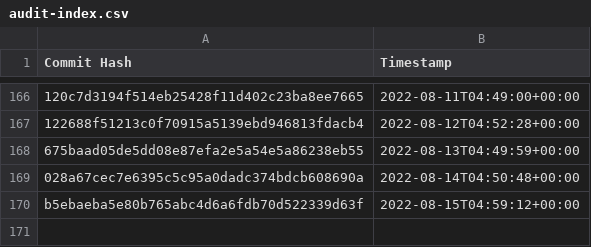
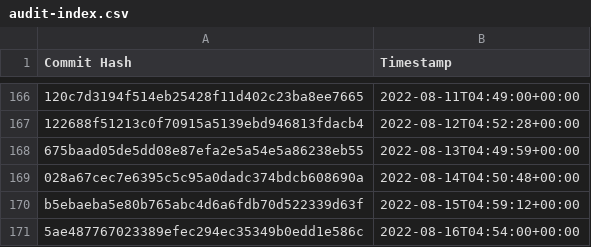
Before and after one commit to the-commons-project/vci-directory, a CSV file: logs/audit-index.csv, drawn as a sheet; only a part is shown, gaps mark what is left out; the diff names each change by its address in the sheet, - before the commit and + after, or states it on an @@ line.

Commit message:
added commit hash to audit index

```diff
--- a/logs/audit-index.csv
+++ b/logs/audit-index.csv
+row 171: 5ae487767023389efec294ec35349b0edd1e586c | 2022-08-16T04:54:00+00:00
```
